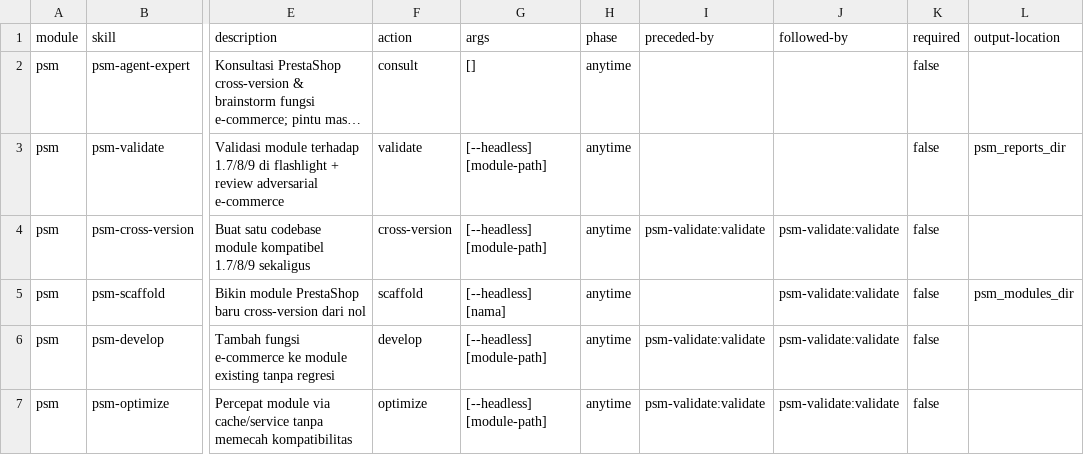
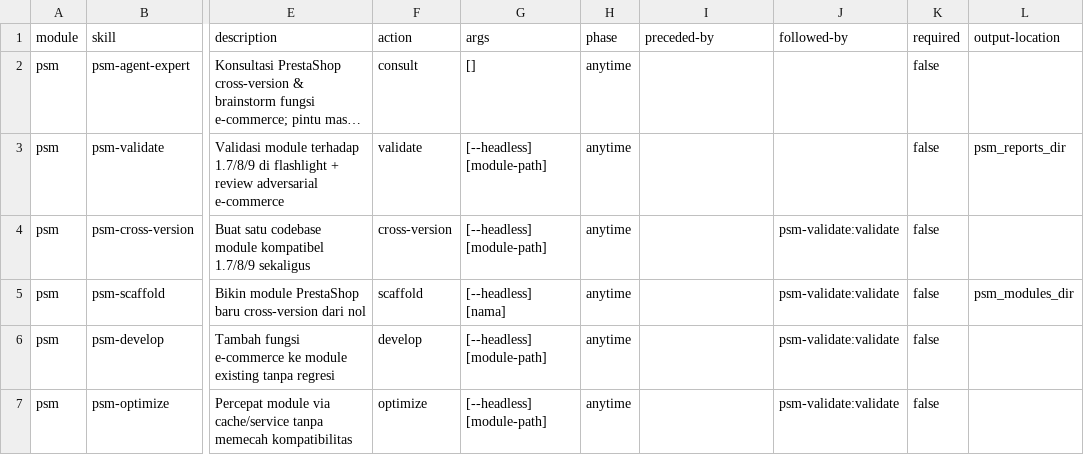
Before and after one commit to tjengbudi/prestashop-module, a CSV file: skills/psm-setup/assets/module-help.csv, drawn as a sheet; only a part is shown, gaps mark what is left out; long unchanged cells end in …; the diff names each change by its address in the sheet, - before the commit and + after, or states it on an @@ line.

```diff
--- a/skills/psm-setup/assets/module-help.csv
+++ b/skills/psm-setup/assets/module-help.csv
-I4 (preceded-by): psm-validate:validate
+I4 (preceded-by): (empty)
-I6:I7 (preceded-by): psm-validate:validate
+I6:I7 (preceded-by): (empty)
```
